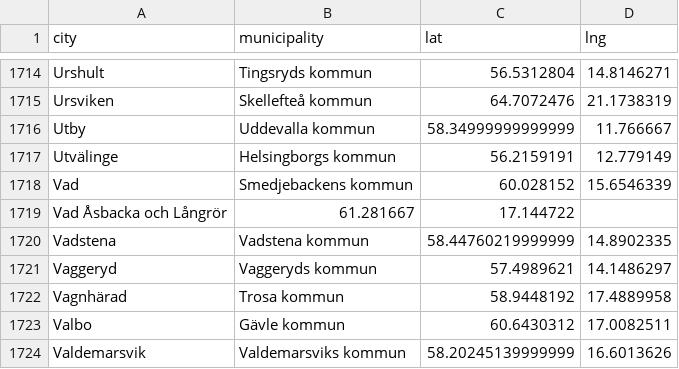
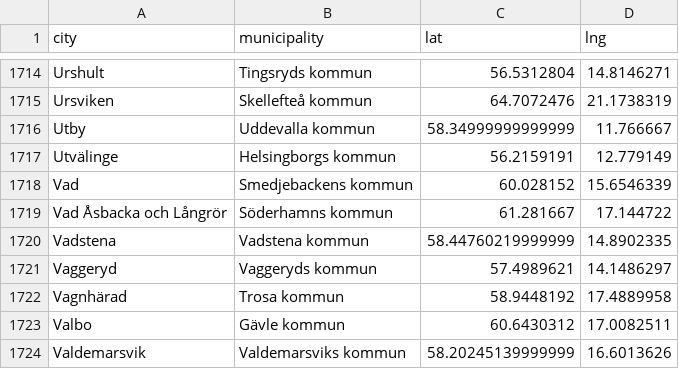
Before and after one commit to marcusasplund/geocode, a CSV file: output.csv, drawn as a sheet; only a part is shown, gaps mark what is left out.

Commit message:
fix

```diff
--- a/output.csv
+++ b/output.csv
@@ -1718,3 +1718,3 @@ Utvälinge,Helsingborgs kommun,56.2159191,12.779149
 Vad,Smedjebackens kommun,60.028152,15.6546339
-Vad Åsbacka och Långrör,61.281667,17.144722
+Vad Åsbacka och Långrör,Söderhamns kommun,61.281667,17.144722
 Vadstena,Vadstena kommun,58.44760219999999,14.8902335
```
